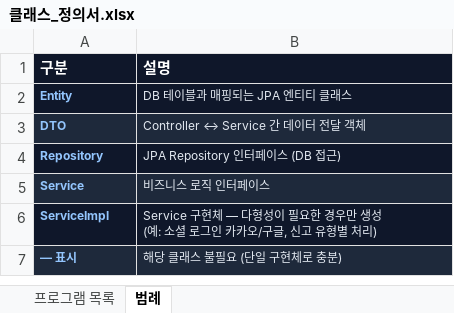
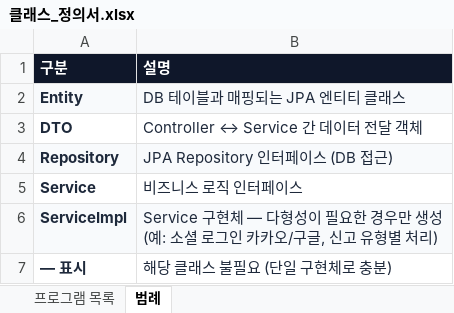
Before and after one commit to pigugong102/LSY.github.io, an Excel workbook: docs/aimatch/클래스_정의서.xlsx, sheet 범례, drawn as a sheet; values as stored, in another font and other column widths than the file's, no borders; the diff names each change by its address in the sheet, - before the commit and + after, or states it on an @@ line.

```diff
--- a/docs/aimatch/클래스_정의서.xlsx (sheet 범례)
+++ b/docs/aimatch/클래스_정의서.xlsx (sheet 범례)
-A2:A7 text colour: #93C5FD
+A2:A7 text colour: #1E293B
@@ A2:B7 text size: larger @@
-A2:B2 fill: #0F172A
+A2:B2 fill: #F8FAFC
-B2:B7 text colour: #E2E8F0
+B2:B7 text colour: #1E293B
-A3:B3 fill: #1E293B
+A3:B3 fill: none
-A4:B4 fill: #0F172A
+A4:B4 fill: #F8FAFC
-A5:B5 fill: #1E293B
+A5:B5 fill: none
-A6:B6 fill: #0F172A
+A6:B6 fill: #F8FAFC
-A7:B7 fill: #1E293B
+A7:B7 fill: none
```
Also changed, not shown: sheet 프로그램 목록, docs/aimatch/WBS.xlsx, docs/aimatch/기능정의서.xlsx, 18 other files.
